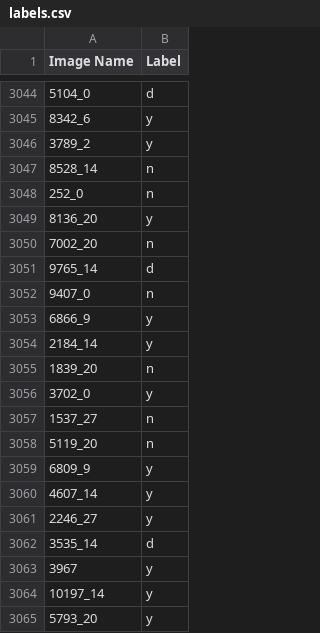
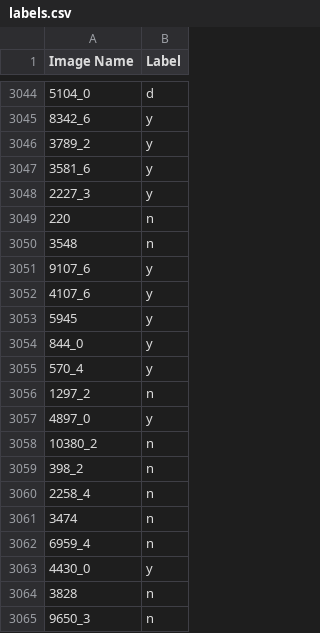
Before and after one commit to marco-c/autowebcompat, a CSV file: labels.csv, drawn as a sheet; only a part is shown, gaps mark what is left out; the shorter side is filled out with more unchanged rows; the diff covers the shown part only.

Commit message:
sorted labels and ran generate_labels.py

```diff
--- a/labels.csv
+++ b/labels.csv
@@ -3046 +3046,20 @@ Image Name,Label
 3789_2,y
+3581_6,y
+2227_3,y
+220,n
+3548,n
+9107_6,y
+4107_6,y
+5945,y
+844_0,y
+570_4,y
+1297_2,n
+4897_0,y
+10380_2,n
+398_2,n
+2258_4,n
+3474,n
+6959_4,n
+4430_0,y
+3828,n
+9650_3,n
```
Also changed, not shown: 45 added rows, 1 removed row, 4 moved rows and 8 edited cells elsewhere in this file.
